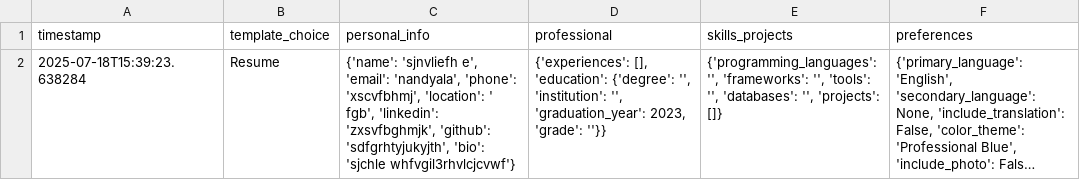
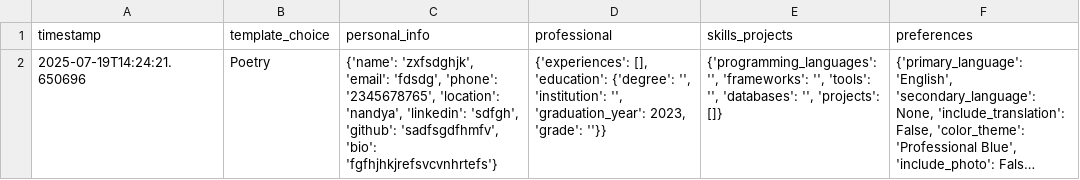
Before and after one commit to jimmyjohn3702/swayamSites, a CSV file: user_details.csv, drawn as a sheet; long unchanged cells end in …; the diff names each change by its address in the sheet, - before the commit and + after, or states it on an @@ line.

```diff
--- a/user_details.csv
+++ b/user_details.csv
-A2 (timestamp): 2025-07-18T15:39:23.638284
+A2 (timestamp): 2025-07-19T14:24:21.650696
-B2 (template_choice): Resume
+B2 (template_choice): Poetry
-C2 (personal_info): {'name': 'sjnvliefh e', 'email': 'nandyala', 'phone': 'xscvfbhmj', 'location': ' fgb', 'linkedin': 'zxsvfbghmjk', 'github': 'sdfgrhtyjukyjth', 'bio': 'sjchle whfvgil3rhvlcjcvwf'}
+C2 (personal_info): {'name': 'zxfsdghjk', 'email': 'fdsdg', 'phone': '2345678765', 'location': 'nandya', 'linkedin': 'sdfgh', 'github': 'sadfsgdfhmfv', 'bio': 'fgfhjhkjrefsvcvnhrtefs'}
```
Also changed, not shown: users_database.csv, 6 other files.
